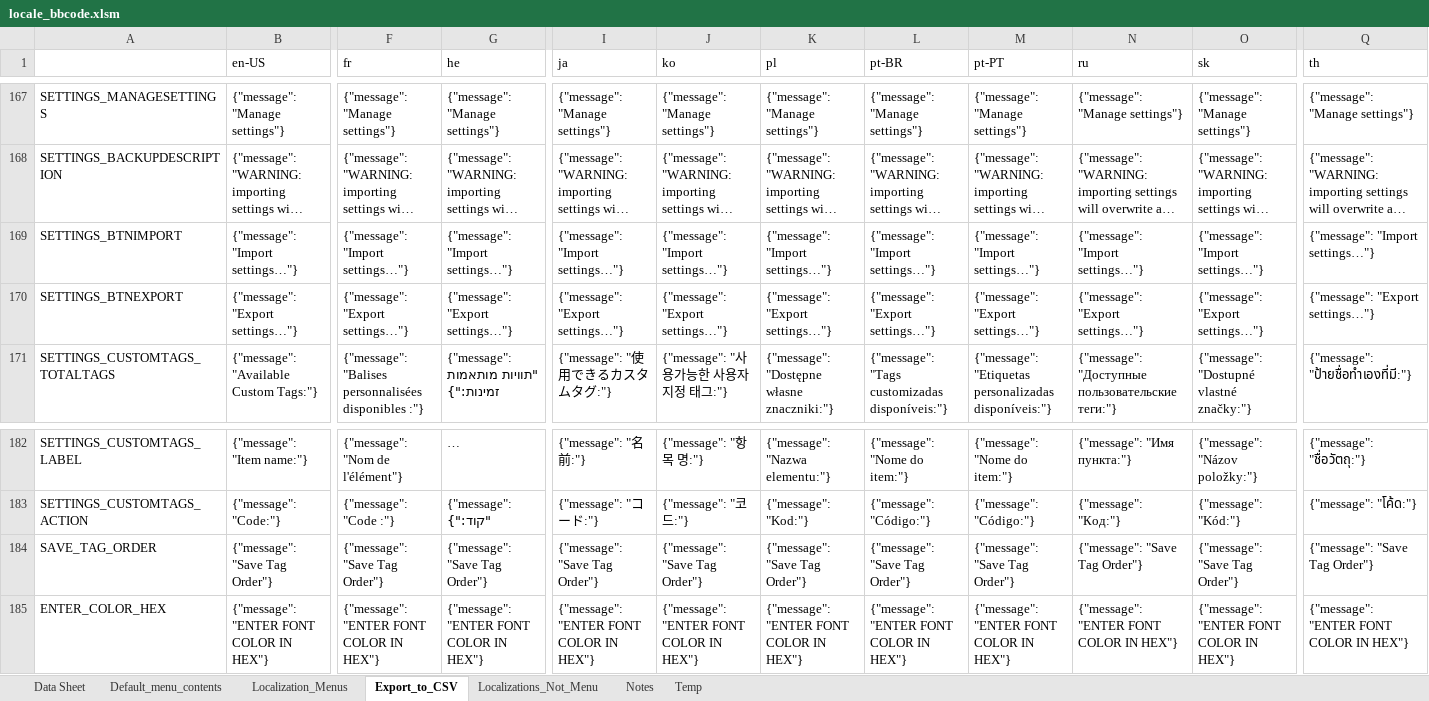
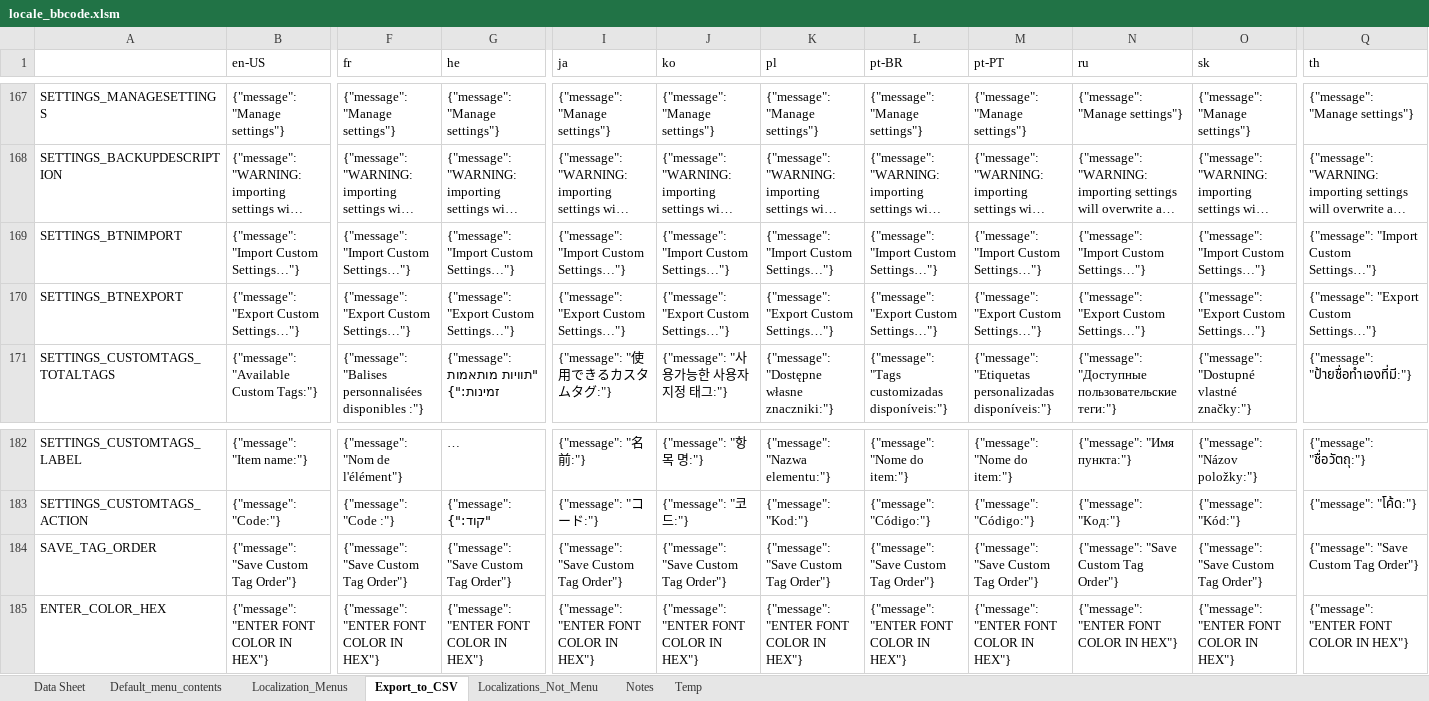
Before and after one commit to msaroff/bbCodeWebEx, an Excel workbook: locale_bbcode.xlsm, sheet Export_to_CSV, drawn as a sheet; only a part is shown, gaps mark what is left out; long unchanged cells end in …; values as stored, in another font and other column widths than the file's, no borders; the diff covers the shown part only; the diff names each change by its address in the sheet, - before the commit and + after, or states it on an @@ line.

Commit message:
Update Custom Tags Test Cases

```diff
--- a/locale_bbcode.xlsm (sheet Export_to_CSV)
+++ b/locale_bbcode.xlsm (sheet Export_to_CSV)
-B169 (en-US): {"message": "Import settings…"}
+B169 (en-US): {"message": "Import Custom Settings…"}
-F169 (fr): {"message": "Import settings…"}
+F169 (fr): {"message": "Import Custom Settings…"}
-G169 (he): {"message": "Import settings…"}
+G169 (he): {"message": "Import Custom Settings…"}
-I169 (ja): {"message": "Import settings…"}
+I169 (ja): {"message": "Import Custom Settings…"}
-J169 (ko): {"message": "Import settings…"}
+J169 (ko): {"message": "Import Custom Settings…"}
-K169 (pl): {"message": "Import settings…"}
+K169 (pl): {"message": "Import Custom Settings…"}
-L169 (pt-BR): {"message": "Import settings…"}
+L169 (pt-BR): {"message": "Import Custom Settings…"}
-M169 (pt-PT): {"message": "Import settings…"}
+M169 (pt-PT): {"message": "Import Custom Settings…"}
-N169 (ru): {"message": "Import settings…"}
+N169 (ru): {"message": "Import Custom Settings…"}
-O169 (sk): {"message": "Import settings…"}
+O169 (sk): {"message": "Import Custom Settings…"}
-Q169 (th): {"message": "Import settings…"}
+Q169 (th): {"message": "Import Custom Settings…"}
-B170 (en-US): {"message": "Export settings…"}
+B170 (en-US): {"message": "Export Custom Settings…"}
-F170 (fr): {"message": "Export settings…"}
+F170 (fr): {"message": "Export Custom Settings…"}
-G170 (he): {"message": "Export settings…"}
+G170 (he): {"message": "Export Custom Settings…"}
-I170 (ja): {"message": "Export settings…"}
+I170 (ja): {"message": "Export Custom Settings…"}
-J170 (ko): {"message": "Export settings…"}
+J170 (ko): {"message": "Export Custom Settings…"}
-K170 (pl): {"message": "Export settings…"}
+K170 (pl): {"message": "Export Custom Settings…"}
-L170 (pt-BR): {"message": "Export settings…"}
+L170 (pt-BR): {"message": "Export Custom Settings…"}
-M170 (pt-PT): {"message": "Export settings…"}
+M170 (pt-PT): {"message": "Export Custom Settings…"}
-N170 (ru): {"message": "Export settings…"}
+N170 (ru): {"message": "Export Custom Settings…"}
-O170 (sk): {"message": "Export settings…"}
+O170 (sk): {"message": "Export Custom Settings…"}
-Q170 (th): {"message": "Export settings…"}
+Q170 (th): {"message": "Export Custom Settings…"}
-B184 (en-US): {"message": "Save Tag Order"}
+B184 (en-US): {"message": "Save Custom Tag Order"}
-F184 (fr): {"message": "Save Tag Order"}
+F184 (fr): {"message": "Save Custom Tag Order"}
-G184 (he): {"message": "Save Tag Order"}
+G184 (he): {"message": "Save Custom Tag Order"}
-I184 (ja): {"message": "Save Tag Order"}
+I184 (ja): {"message": "Save Custom Tag Order"}
-J184 (ko): {"message": "Save Tag Order"}
+J184 (ko): {"message": "Save Custom Tag Order"}
-K184 (pl): {"message": "Save Tag Order"}
+K184 (pl): {"message": "Save Custom Tag Order"}
-L184 (pt-BR): {"message": "Save Tag Order"}
+L184 (pt-BR): {"message": "Save Custom Tag Order"}
-M184 (pt-PT): {"message": "Save Tag Order"}
+M184 (pt-PT): {"message": "Save Custom Tag Order"}
-N184 (ru): {"message": "Save Tag Order"}
+N184 (ru): {"message": "Save Custom Tag Order"}
-O184 (sk): {"message": "Save Tag Order"}
+O184 (sk): {"message": "Save Custom Tag Order"}
-Q184 (th): {"message": "Save Tag Order"}
+Q184 (th): {"message": "Save Custom Tag Order"}
```
Also changed, not shown: 8 edited cells elsewhere in this sheet, sheet Localizations_Not_Menu, 3 other files.
